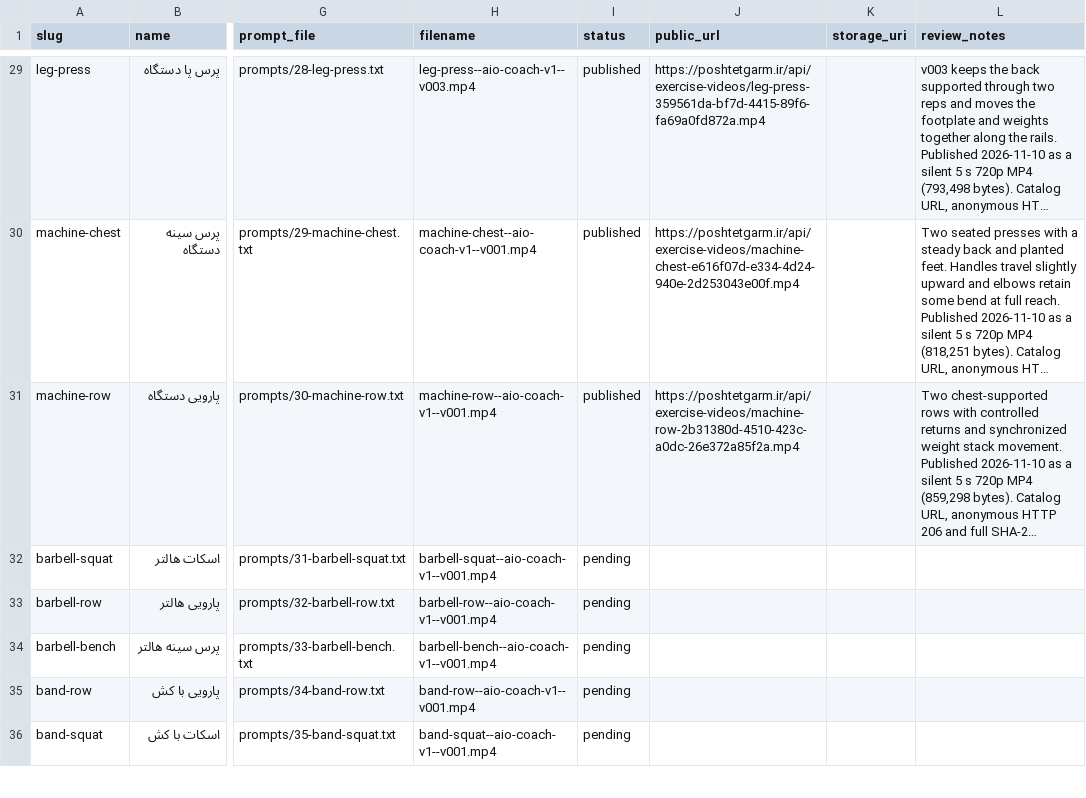
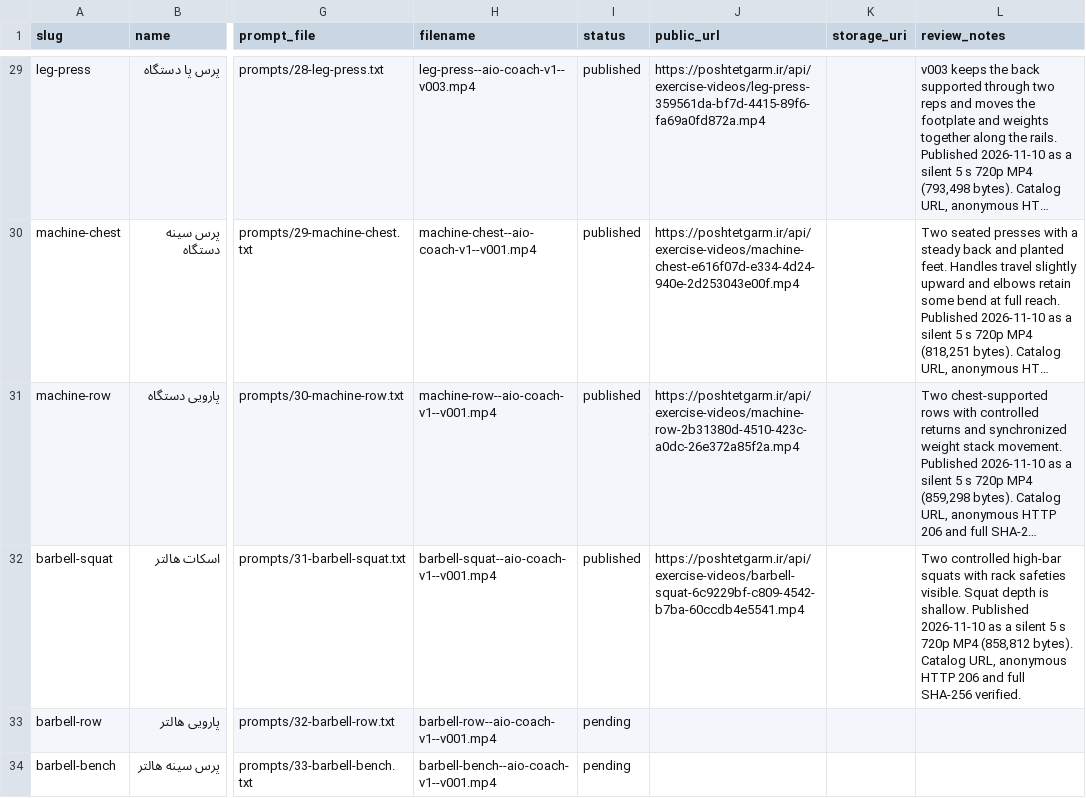
Before and after one commit to mojtabanpe/all_in_one, a CSV file: docs/exercise-video-kit/production-tracker.csv, drawn as a sheet; only a part is shown, gaps mark what is left out; the shorter side is filled out with more unchanged rows; long unchanged cells end in …; the diff names each change by its address in the sheet, - before the commit and + after, or states it on an @@ line.

Commit message:
docs(health): record published barbell squat

```diff
--- a/docs/exercise-video-kit/production-tracker.csv
+++ b/docs/exercise-video-kit/production-tracker.csv
-I32 (status): pending
+I32 (status): published
-J32 (public_url): (empty)
+J32 (public_url): https://poshtetgarm.ir/api/exercise-videos/barbell-squat-6c9229bf-c809-4542-b7ba-60ccdb4e5541.mp4
-L32 (review_notes): (empty)
+L32 (review_notes): Two controlled high-bar squats with rack safeties visible. Squat depth is shallow. Published 2026-11-10 as a silent 5 s 720p MP4 (858,812 bytes). Catalog URL, anonymous HTTP 206 and full SHA-256 verified.
```
Also changed, not shown: 2 other files.
